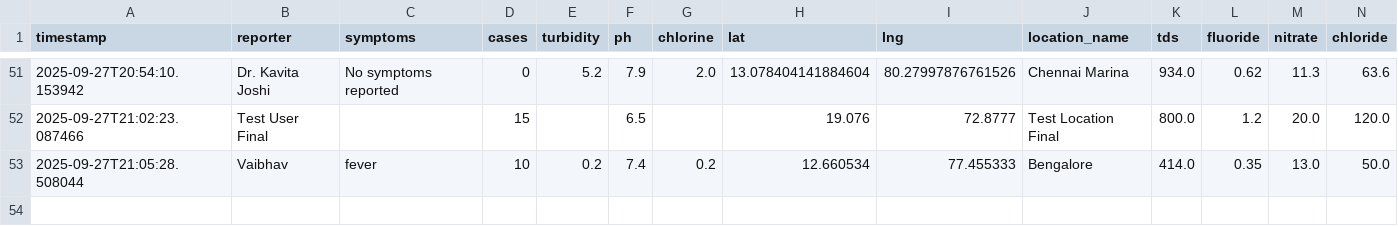
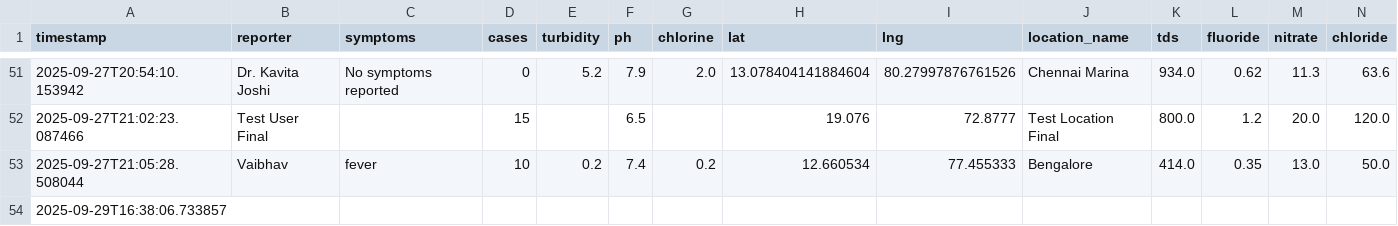
Before and after one commit to VaibhavUPratap/HealthCore, a CSV file: database/reports.csv, drawn as a sheet; only a part is shown, gaps mark what is left out; rows hold the shown columns only; the diff names each change by its address in the sheet, - before the commit and + after, or states it on an @@ line.

```diff
--- a/database/reports.csv
+++ b/database/reports.csv
+row 54: 2025-09-29T16:38:06.733857
```
Also changed, not shown: 12 other files.
